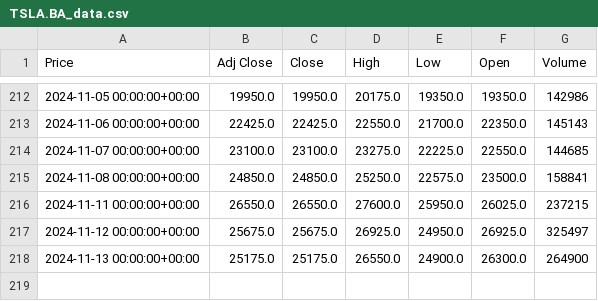
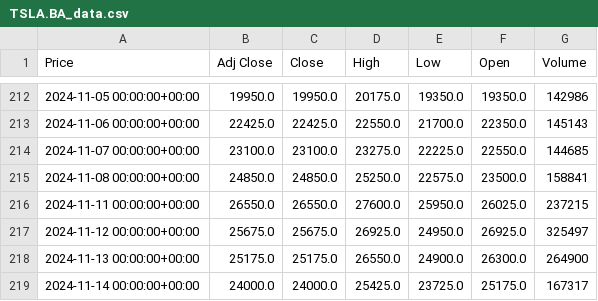
Before and after one commit to julian-e-negrete/AlgoTrading, a CSV file: monteCarlo/finance/csv/TSLA.BA_data.csv (was monteCarlo/finance/TSLA.BA_data.csv), drawn as a sheet; only a part is shown, gaps mark what is left out; the diff names each change by its address in the sheet, - before the commit and + after, or states it on an @@ line.

```diff
--- a/monteCarlo/finance/TSLA.BA_data.csv
+++ b/monteCarlo/finance/csv/TSLA.BA_data.csv
+row 219: 2024-11-14 00:00:00+00:00 | 24000.0 | 24000.0 | 25425.0 | 23725.0 | 25175.0 | 167317
```
Also changed, not shown: monteCarlo/finance/csv/AMZN.BA_data.csv, monteCarlo/finance/csv/MELI.BA_data.csv, 19 other files.
